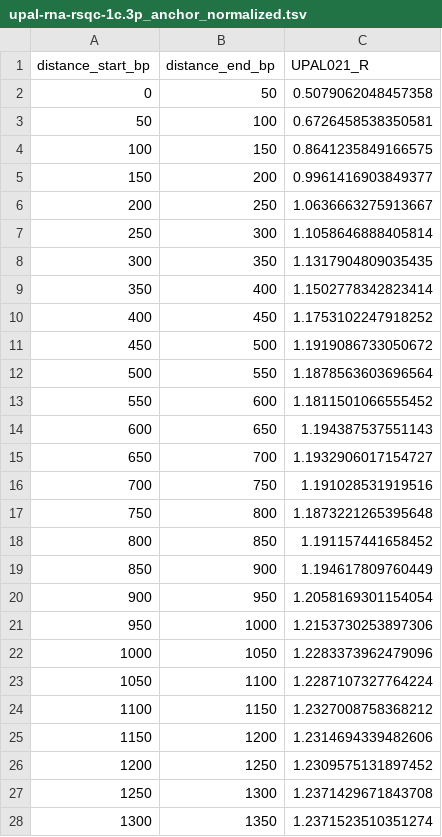
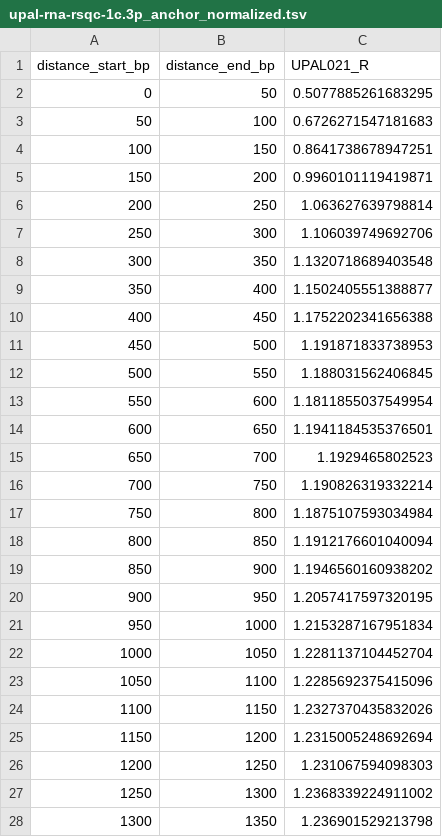
Before and after one commit to olawa/rs-qc, a TSV file: upal-rna-rsqc-1c.3p_anchor_normalized.tsv, drawn as a sheet; only a part is shown; the diff covers the shown part only.

```diff
--- a/upal-rna-rsqc-1c.3p_anchor_normalized.tsv
+++ b/upal-rna-rsqc-1c.3p_anchor_normalized.tsv
@@ -1,28 +1,28 @@
 distance_start_bp	distance_end_bp	UPAL021_R
-0	50	0.5079062048457358
-50	100	0.6726458538350581
-100	150	0.8641235849166575
-150	200	0.9961416903849377
-200	250	1.0636663275913667
-250	300	1.1058646888405814
-300	350	1.1317904809035435
-350	400	1.1502778342823414
-400	450	1.1753102247918252
-450	500	1.1919086733050672
-500	550	1.1878563603696564
-550	600	1.1811501066555452
-600	650	1.194387537551143
-650	700	1.1932906017154727
-700	750	1.191028531919516
-750	800	1.1873221265395648
-800	850	1.191157441658452
-850	900	1.194617809760449
-900	950	1.2058169301154054
-950	1000	1.2153730253897306
-1000	1050	1.2283373962479096
-1050	1100	1.2287107327764224
-1100	1150	1.2327008758368212
-1150	1200	1.2314694339482606
-1200	1250	1.2309575131897452
-1250	1300	1.2371429671843708
-1300	1350	1.2371523510351274
+0	50	0.5077885261683295
+50	100	0.6726271547181683
+100	150	0.8641738678947251
+150	200	0.9960101119419871
+200	250	1.063627639798814
+250	300	1.106039749692706
+300	350	1.1320718689403548
+350	400	1.1502405551388877
+400	450	1.1752202341656388
+450	500	1.191871833738953
+500	550	1.188031562406845
+550	600	1.1811855037549954
+600	650	1.1941184535376501
+650	700	1.1929465802523
+700	750	1.190826319332214
+750	800	1.1875107593034984
+800	850	1.1912176601040094
+850	900	1.1946560160938202
+900	950	1.2057417597320195
+950	1000	1.2153287167951834
+1000	1050	1.2281137104452704
+1050	1100	1.2285692375415096
+1100	1150	1.2327370435832026
+1150	1200	1.2315005248692694
+1200	1250	1.231067594098303
+1250	1300	1.2368339224911002
+1300	1350	1.236901529213798
```
Also changed, not shown: 133 edited cells elsewhere in this file, upal-rna-rsqc-1c.3p_raw_all.tsv, upal-rna-rsqc-1c.3p_raw_analyzed.tsv, 26 other files.
